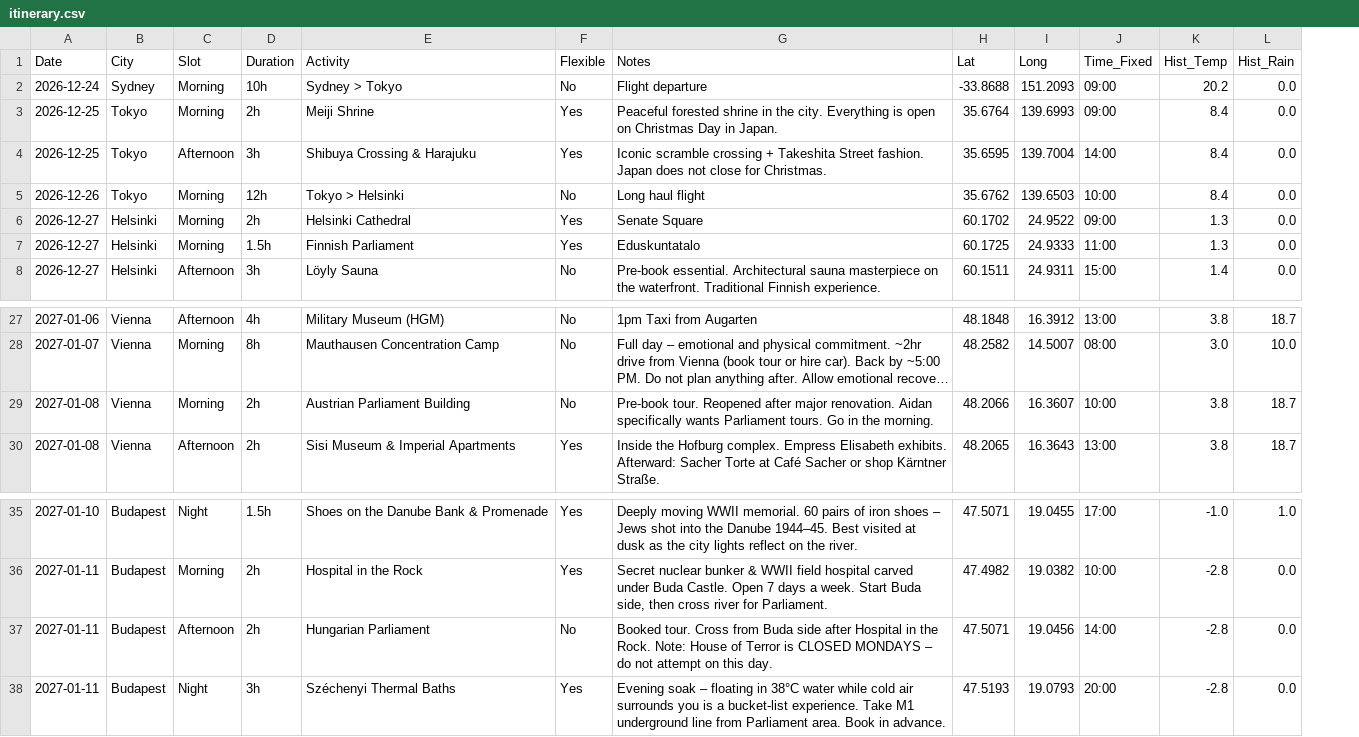
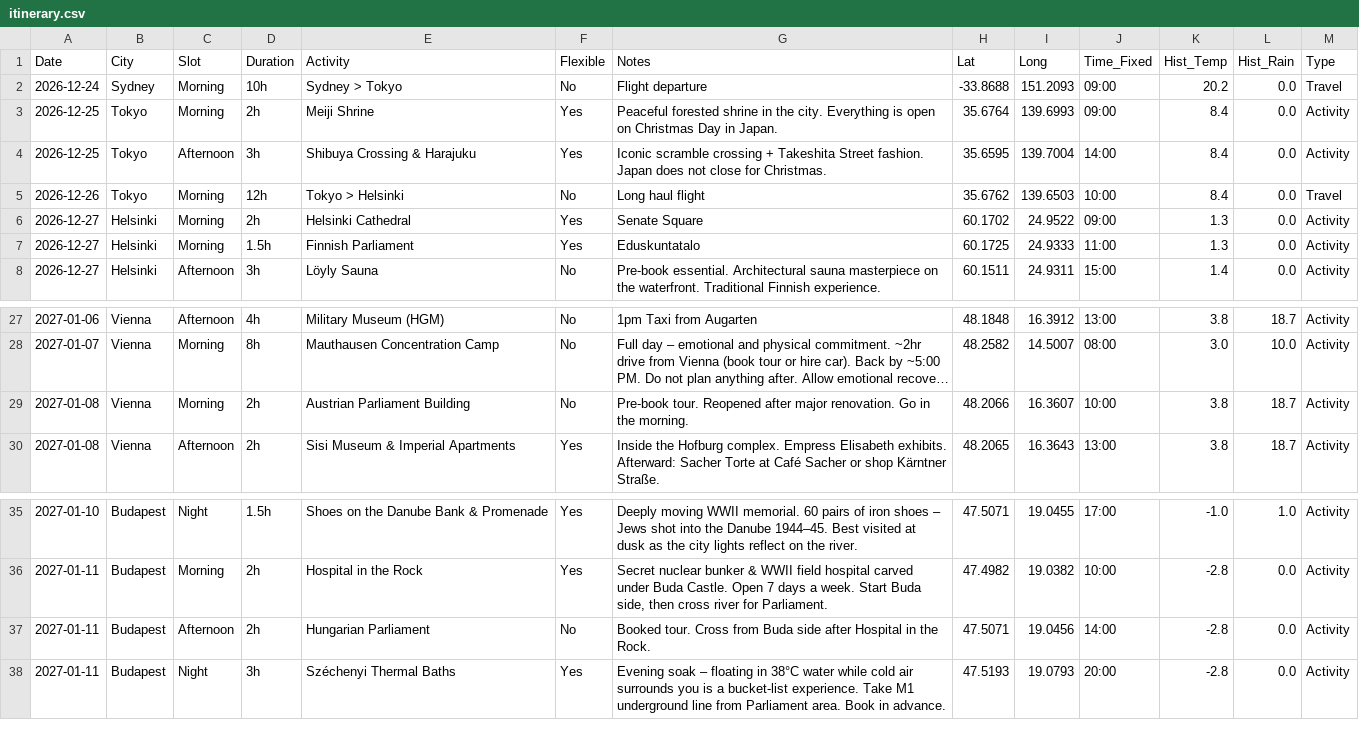
Before and after one commit to simmonsaidan90-rgb/europe-2027, a CSV file: itinerary.csv, drawn as a sheet; only a part is shown, gaps mark what is left out; long unchanged cells end in …; the diff names each change by its address in the sheet, - before the commit and + after, or states it on an @@ line.

Commit message:
Add files via upload

```diff
--- a/itinerary.csv
+++ b/itinerary.csv
+column M (Type), rows 2-8: Travel | Activity | Activity | Travel | Activity | Activity | Activity; rows 27-30: all Activity; rows 35-38: all Activity
-G29 (Notes): …major renovation. Aidan specifically wants Parliament tours. Go in…
+G29 (Notes): …major renovation. Go in…
-G37 (Notes): …the Rock. Note: House of Terror is CLOSED MONDAYS – do not attempt on this day.
+G37 (Notes): …the Rock.
```
